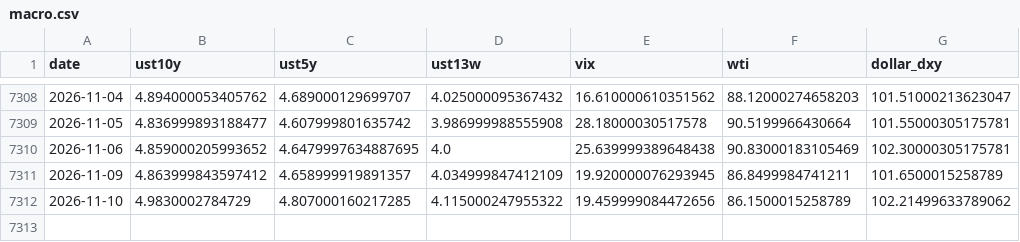
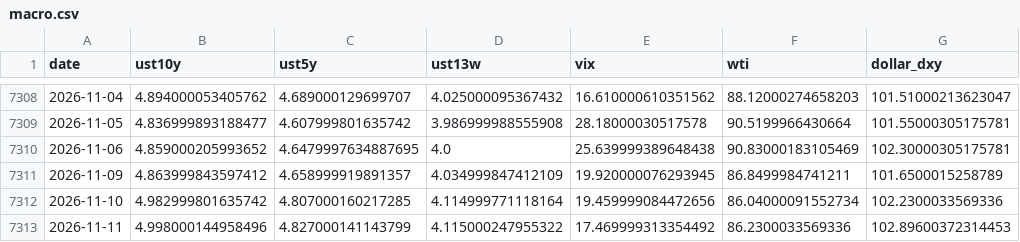
Before and after one commit to dannyzhang1772/Capital-rotation-tracker, a CSV file: data/raw/macro.csv, drawn as a sheet; only a part is shown, gaps mark what is left out.

```diff
--- a/data/raw/macro.csv
+++ b/data/raw/macro.csv
@@ -7311,2 +7311,3 @@ date,ust10y,ust5y,ust13w,vix,wti,dollar_dxy
 2026-11-09,4.863999843597412,4.658999919891357,4.034999847412109,19.920000076293945,86.8499984741211,101.6500015258789
-2026-11-10,4.9830002784729,4.807000160217285,4.115000247955322,19.459999084472656,86.1500015258789,102.21499633789062
+2026-11-10,4.982999801635742,4.807000160217285,4.114999771118164,19.459999084472656,86.04000091552734,102.2300033569336
+2026-11-11,4.998000144958496,4.827000141143799,4.115000247955322,17.469999313354492,86.2300033569336,102.89600372314453
```
Also changed, not shown: data/processed/event_response.csv, data/processed/event_scored.csv, 13 other files.
